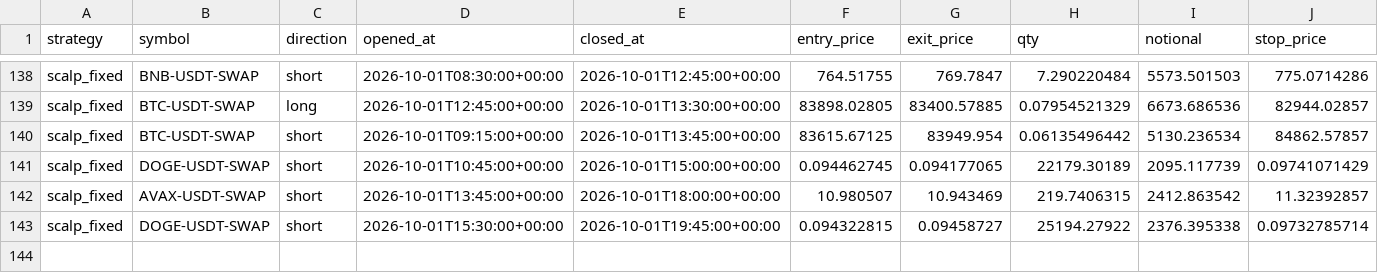
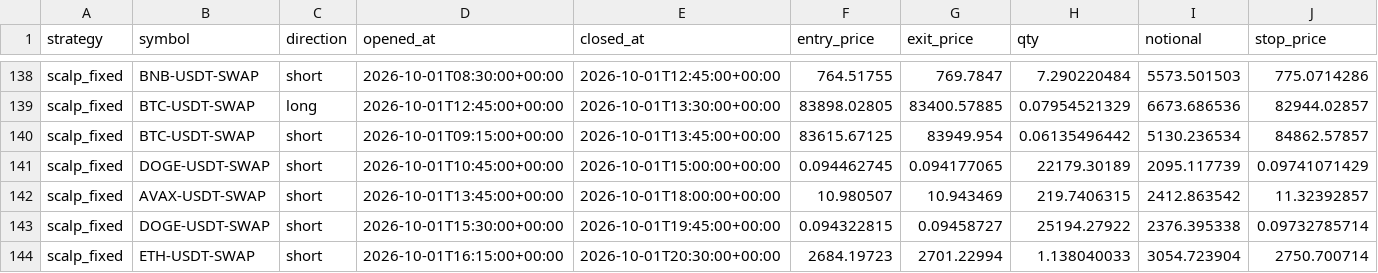
Before and after one commit to klonnist/crypto-paper-bot, a CSV file: ledgers_scalp/scalp_fixed/trades.csv, drawn as a sheet; only a part is shown, gaps mark what is left out; rows hold the shown columns only; the diff names each change by its address in the sheet, - before the commit and + after, or states it on an @@ line.

```diff
--- a/ledgers_scalp/scalp_fixed/trades.csv
+++ b/ledgers_scalp/scalp_fixed/trades.csv
+row 144: scalp_fixed | ETH-USDT-SWAP | short | 2026-10-01T16:15:00+00:00 | 2026-10-01T20:30:00+00:00 | 2684.19723 | 2701.22994 | 1.138040033 | 3054.723904 | 2750.700714
```
Also changed, not shown: ledgers_scalp/scalp_fixed/equity.csv, ledgers_scalp/scalp_patient/equity.csv, 7 other files.
